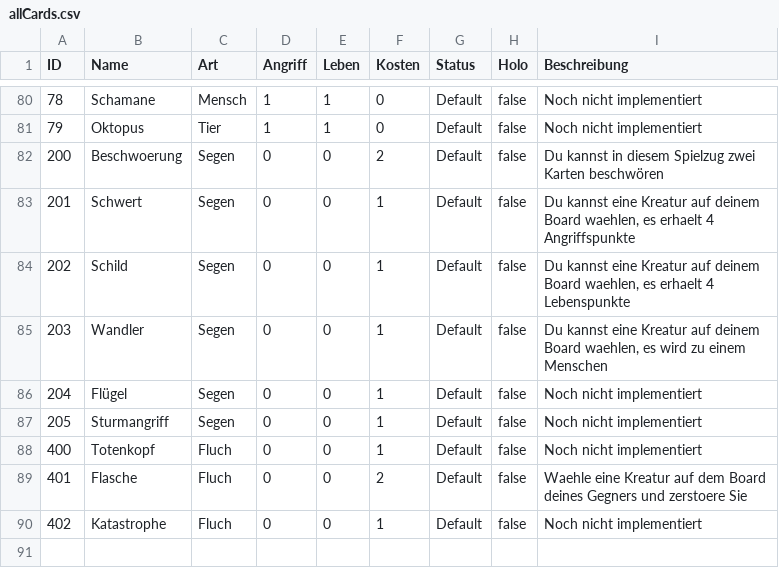
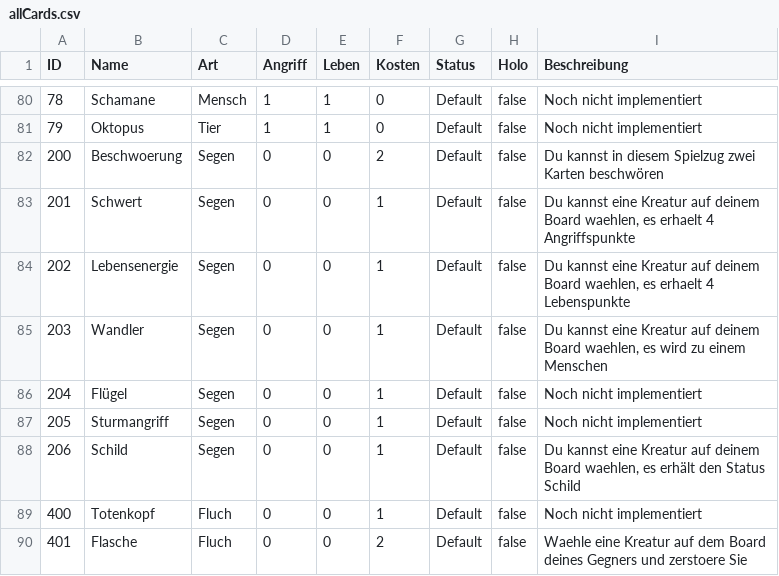
Before and after one commit to memodrs/cab-demov1, a CSV file: src/main/resources/cards/allCards.csv, drawn as a sheet; only a part is shown, gaps mark what is left out; the shorter side is filled out with more unchanged rows.

```diff
--- a/src/main/resources/cards/allCards.csv
+++ b/src/main/resources/cards/allCards.csv
@@ -83,3 +83,3 @@ ID;Name;Art;Angriff;Leben;Kosten;Status;Holo;Beschreibung
 201;Schwert;Segen;0;0;1;Default;false;Du kannst eine Kreatur auf deinem Board waehlen, es erhaelt 4 Angriffspunkte
-202;Schild;Segen;0;0;1;Default;false;Du kannst eine Kreatur auf deinem Board waehlen, es erhaelt 4 Lebenspunkte
+202;Lebensenergie;Segen;0;0;1;Default;false;Du kannst eine Kreatur auf deinem Board waehlen, es erhaelt 4 Lebenspunkte
 203;Wandler;Segen;0;0;1;Default;false;Du kannst eine Kreatur auf deinem Board waehlen, es wird zu einem Menschen
@@ -87,2 +87,3 @@ ID;Name;Art;Angriff;Leben;Kosten;Status;Holo;Beschreibung
 205;Sturmangriff;Segen;0;0;1;Default;false;Noch nicht implementiert
+206;Schild;Segen;0;0;1;Default;false;Du kannst eine Kreatur auf deinem Board waehlen, es erhält den Status Schild
 400;Totenkopf;Fluch;0;0;1;Default;false;Noch nicht implementiert
```
Also changed, not shown: 10 other files.
